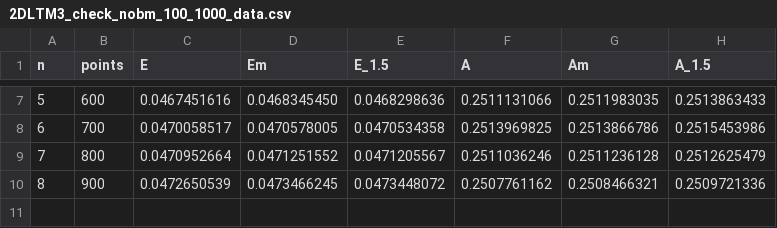
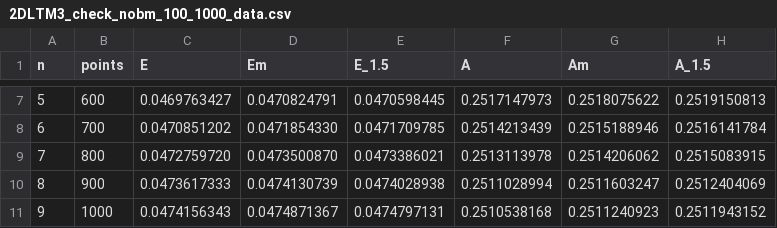
Before and after one commit to Andriyichenko/simulation, a CSV file: data_source/2DLTM3_check_nobm_100_1000_data.csv, drawn as a sheet; only a part is shown, gaps mark what is left out; the diff covers the shown part only.

Commit message:
updated the data of 2DLTM3_check_nobm.cpp

```diff
--- a/data_source/2DLTM3_check_nobm_100_1000_data.csv
+++ b/data_source/2DLTM3_check_nobm_100_1000_data.csv
@@ -7,4 +7,5 @@ n,points,E,Em,E_1.5,A,Am,A_1.5
-5,600,0.0467451616,0.0468345450,0.0468298636,0.2511131066,0.2511983035,0.2513863433
-6,700,0.0470058517,0.0470578005,0.0470534358,0.2513969825,0.2513866786,0.2515453986
-7,800,0.0470952664,0.0471251552,0.0471205567,0.2511036246,0.2511236128,0.2512625479
-8,900,0.0472650539,0.0473466245,0.0473448072,0.2507761162,0.2508466321,0.2509721336
+5,600,0.0469763427,0.0470824791,0.0470598445,0.2517147973,0.2518075622,0.2519150813
+6,700,0.0470851202,0.0471854330,0.0471709785,0.2514213439,0.2515188946,0.2516141784
+7,800,0.0472759720,0.0473500870,0.0473386021,0.2513113978,0.2514206062,0.2515083915
+8,900,0.0473617333,0.0474130739,0.0474028938,0.2511028994,0.2511603247,0.2512404069
+9,1000,0.0474156343,0.0474871367,0.0474797131,0.2510538168,0.2511240923,0.2511943152
```
Also changed, not shown: 30 edited cells elsewhere in this file, 3 other files.
